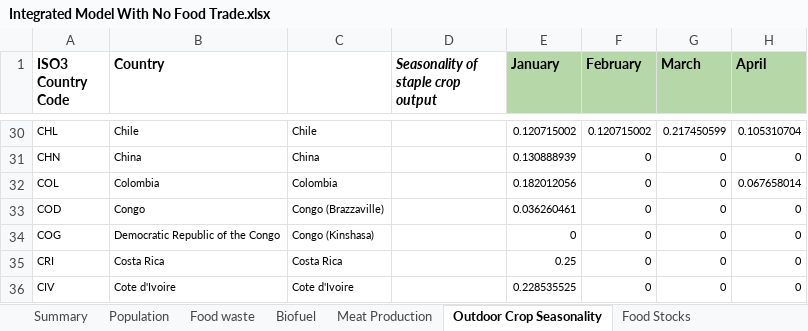
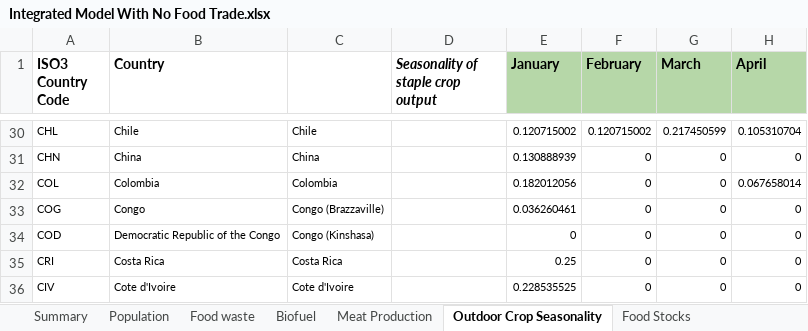
Before and after one commit to allfed/allfed-integrated-model, an Excel workbook: data/no_food_trade/raw_data/Integrated Model With No Food Trade.xlsx, sheet Outdoor Crop Seasonality, drawn as a sheet; only a part is shown, gaps mark what is left out; values as stored, in another font and other column widths than the file's, no borders; the diff names each change by its address in the sheet, - before the commit and + after, or states it on an @@ line.

```diff
--- a/data/no_food_trade/raw_data/Integrated Model With No Food Trade.xlsx (sheet Outdoor Crop Seasonality)
+++ b/data/no_food_trade/raw_data/Integrated Model With No Food Trade.xlsx (sheet Outdoor Crop Seasonality)
-A33 (ISO3 Country Code): COD
+A33 (ISO3 Country Code): COG
-A34 (ISO3 Country Code): COG
+A34 (ISO3 Country Code): COD
```
Also changed, not shown: sheet Seafood - excluding seaweeds, sheet Relocation Improvements, sheet Population, sheet Meat Production, sheet Food Stocks, sheet Greenhouses, 7 more sheets, formulas that keep their value, 20 other files.
